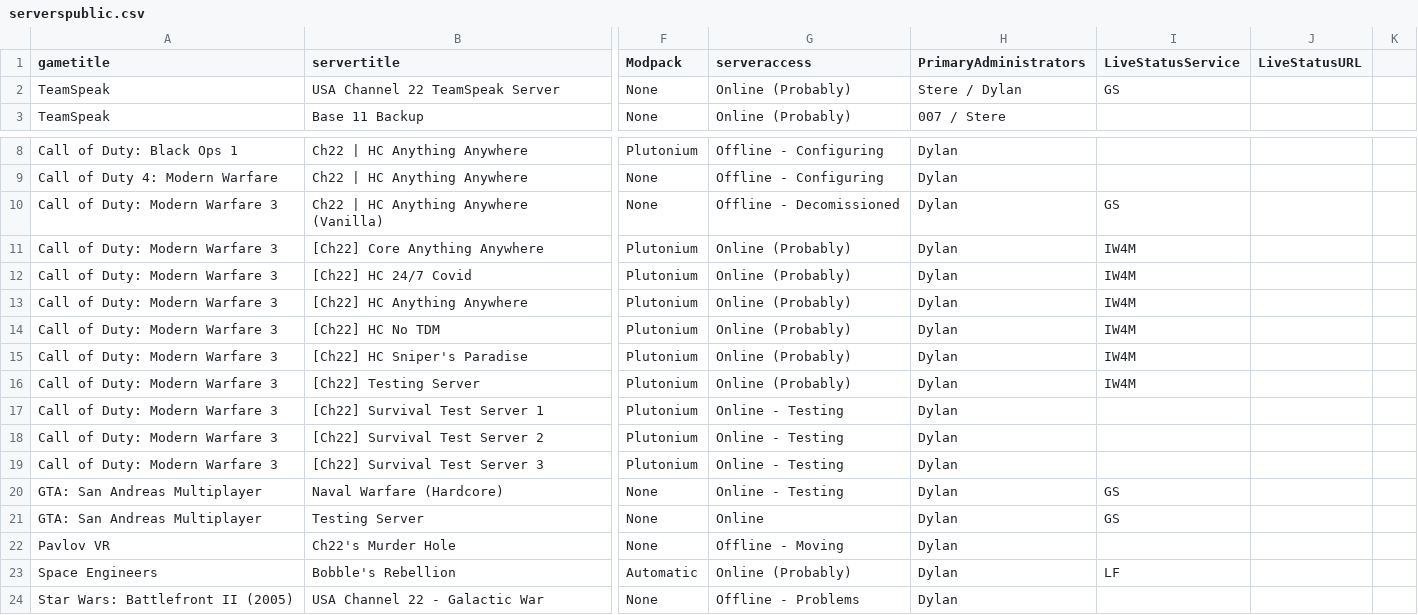
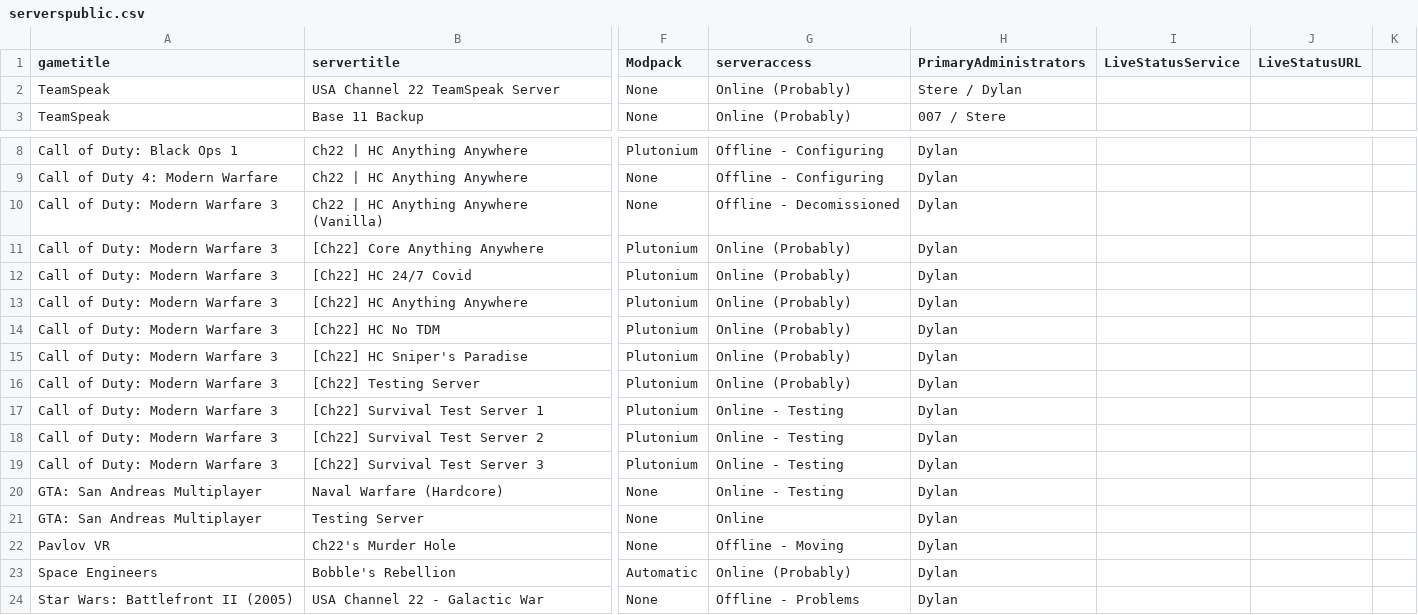
Before and after one commit to USAChannel22/usachannel22.com, a CSV file: _data/serverspublic.csv, drawn as a sheet; only a part is shown, gaps mark what is left out; the diff names each change by its address in the sheet, - before the commit and + after, or states it on an @@ line.

Commit message:
Servers status indicator update

```diff
--- a/_data/serverspublic.csv
+++ b/_data/serverspublic.csv
-I2 (LiveStatusService): GS
+I2 (LiveStatusService): (empty)
-I10 (LiveStatusService): GS
+I10 (LiveStatusService): (empty)
-I11:I16 (LiveStatusService): IW4M
+I11:I16 (LiveStatusService): (empty)
-I20:I21 (LiveStatusService): GS
+I20:I21 (LiveStatusService): (empty)
-I23 (LiveStatusService): LF
+I23 (LiveStatusService): (empty)
```
Also changed, not shown: _data/serversmembers.csv, 1 other file.
